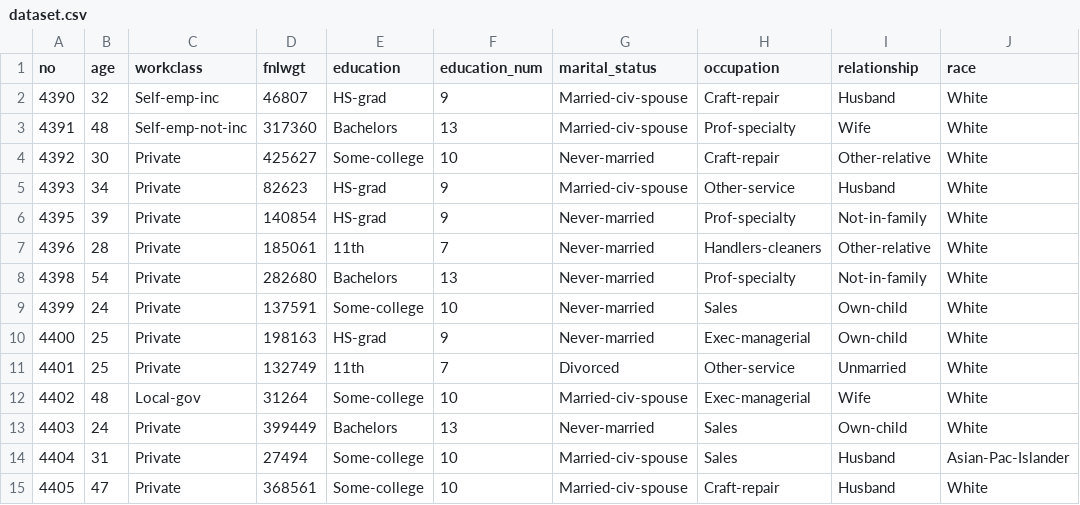
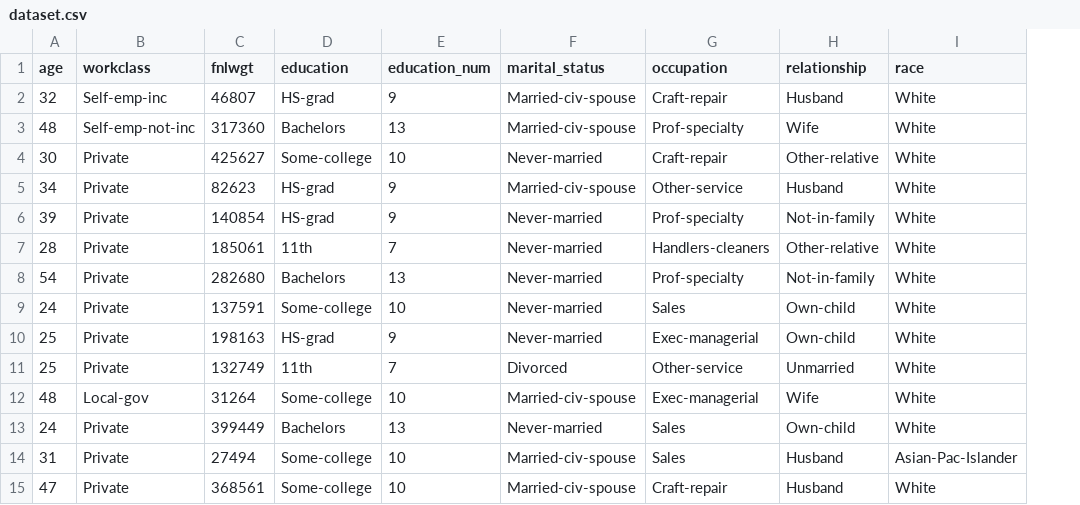
Before and after one commit to alyanisaelsa/dataset, a CSV file: dataset.csv, drawn as a sheet; only a part is shown; the diff names each change by its address in the sheet, - before the commit and + after, or states it on an @@ line.

Commit message:
Add files via upload

```diff
--- a/dataset.csv
+++ b/dataset.csv
-column A (no), rows 2-15: 4390 | 4391 | 4392 | 4393 | 4395 | 4396 | 4398 | 4399 | 4400 | 4401 | 4402 | 4403 | 4404 | 4405
```
